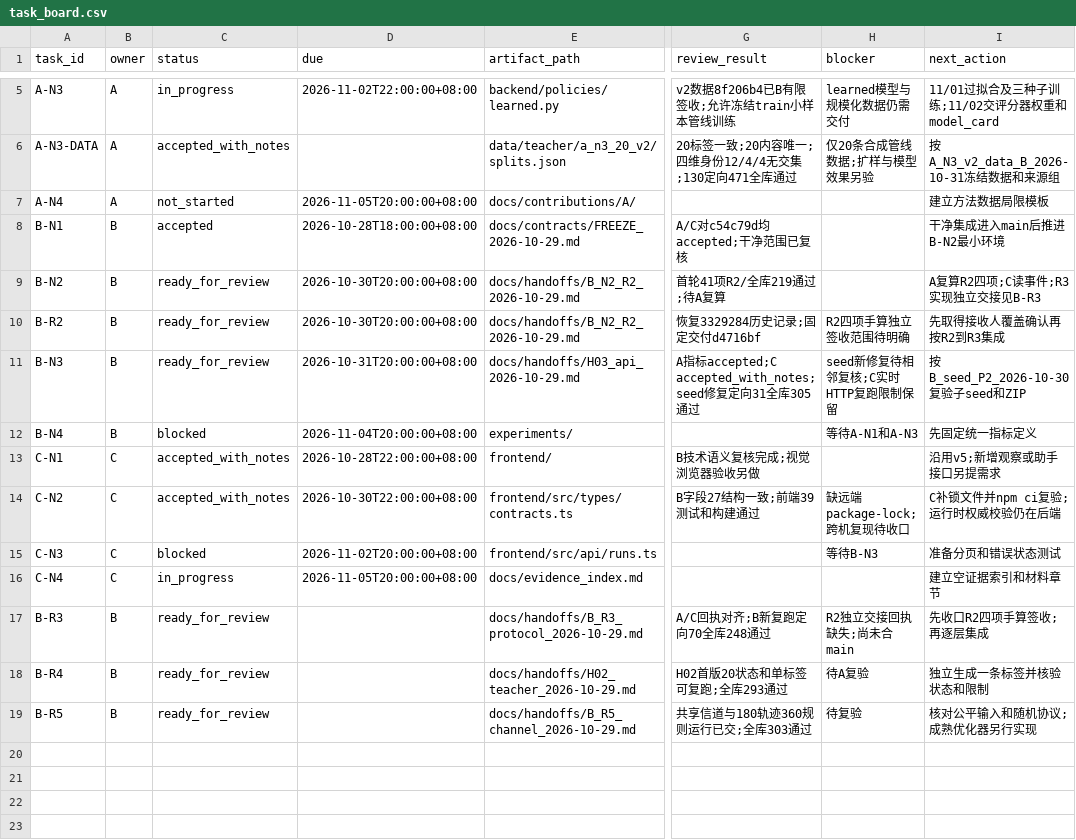
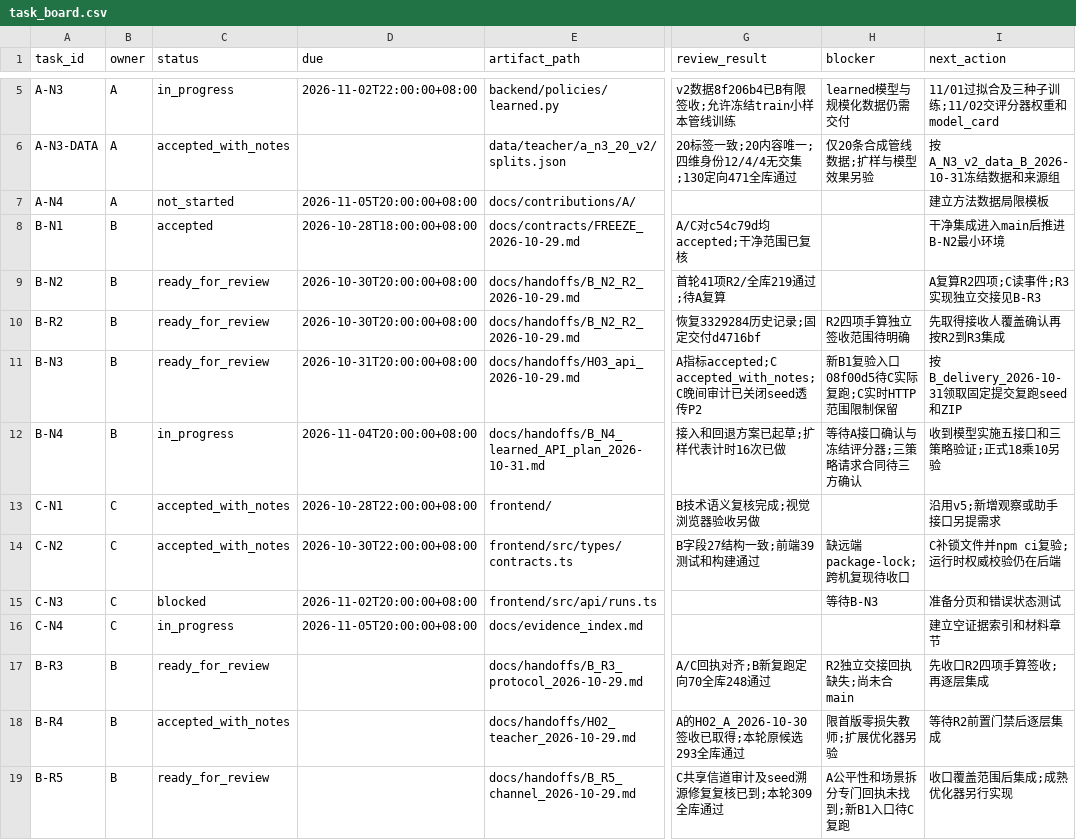
Before and after one commit to heiheiheiQIU/starlink-ai6g, a CSV file: docs/task_board.csv, drawn as a sheet; only a part is shown, gaps mark what is left out; the diff names each change by its address in the sheet, - before the commit and + after, or states it on an @@ line.

Commit message:
docs(B): deliver scale timing learned API plan and staged regressions

```diff
--- a/docs/task_board.csv
+++ b/docs/task_board.csv
-G11 (review_result): …标accepted;C accepted_with_notes;seed修复定向31全库305通过
+G11 (review_result): …标accepted;C accepted_with_notes;C晚间审计已关闭seed透传P2
-H11 (blocker): seed新修复待相邻复核;C实时HTTP复跑限制保留
+H11 (blocker): 新B1复验入口08f00d5待C实际复跑;C实时HTTP范围限制保留
-I11 (next_action): 按B_seed_P2_2026-10-30复验子seed和ZIP
+I11 (next_action): 按B_delivery_2026-10-31领取固定提交复跑seed和ZIP
-C12 (status): blocked
+C12 (status): in_progress
-E12 (artifact_path): experiments/
+E12 (artifact_path): docs/handoffs/B_N4_learned_API_plan_2026-10-31.md
-G12 (review_result): (empty)
+G12 (review_result): 接入和回退方案已起草;扩样代表计时16次已做
-H12 (blocker): 等待A-N1和A-N3
+H12 (blocker): 等待A接口确认与冻结评分器;三策略请求合同待三方确认
-I12 (next_action): 先固定统一指标定义
+I12 (next_action): 收到模型实施五接口和三策略验证;正式18乘10另验
-C18 (status): ready_for_review
+C18 (status): accepted_with_notes
-G18 (review_result): H02首版20状态和单标签可复跑;全库293通过
+G18 (review_result): A的H02_A_2026-10-30签收已取得;本轮原候选293全库通过
-H18 (blocker): 待A复验
+H18 (blocker): 限首版零损失教师;扩展优化器另验
-I18 (next_action): 独立生成一条标签并核验状态和限制
+I18 (next_action): 等待R2前置门禁后逐层集成
-G19 (review_result): 共享信道与180轨迹360规则运行已交;全库303通过
+G19 (review_result): C共享信道审计及seed溯源修复复核已到;本轮309全库通过
-H19 (blocker): 待复验
+H19 (blocker): A公平性和场景拆分专门回执未找到;新B1入口待C复跑
-I19 (next_action): 核对公平输入和随机协议;成熟优化器另行实现
+I19 (next_action): 收口覆盖范围后集成;成熟优化器另行实现
```
Also changed, not shown: 14 other files.
